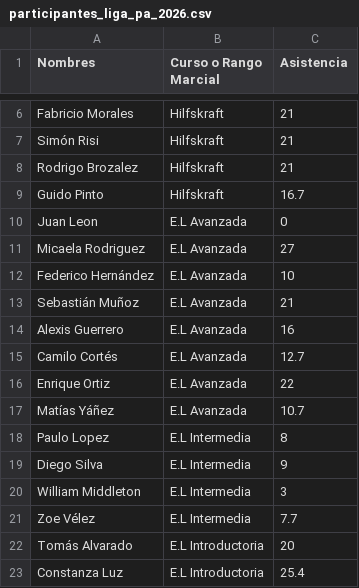
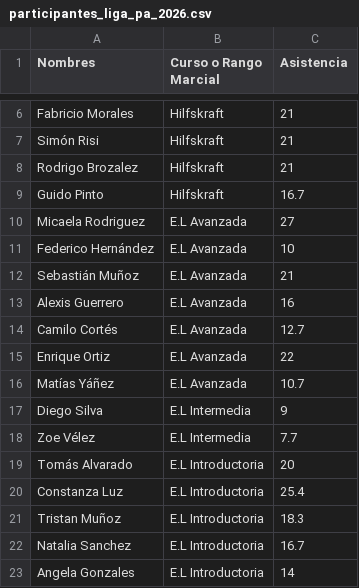
Before and after one commit to mapacheag/liga_praelium_australis_2026, a CSV file: src/participantes_liga_pa_2026.csv, drawn as a sheet; only a part is shown, gaps mark what is left out; the shorter side is filled out with more unchanged rows.

```diff
--- a/src/participantes_liga_pa_2026.csv
+++ b/src/participantes_liga_pa_2026.csv
@@ -9,3 +9,2 @@ Rodrigo Brozalez,Hilfskraft,21
 Guido Pinto,Hilfskraft,16.7
-Juan Leon,E.L Avanzada,0
 Micaela Rodriguez,E.L Avanzada,27
@@ -17,5 +16,3 @@ Enrique Ortiz,E.L Avanzada,22
 Matías Yáñez ,E.L Avanzada,10.7
-Paulo Lopez,E.L Intermedia,8
 Diego Silva,E.L Intermedia,9
-William Middleton,E.L Intermedia,3
 Zoe Vélez,E.L Intermedia,7.7
```
Also changed, not shown: 2 other files.
